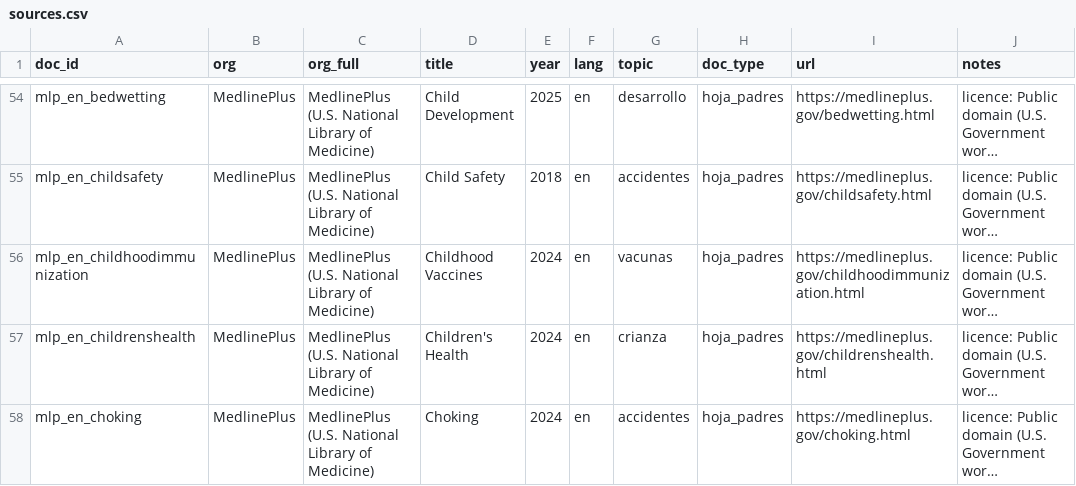
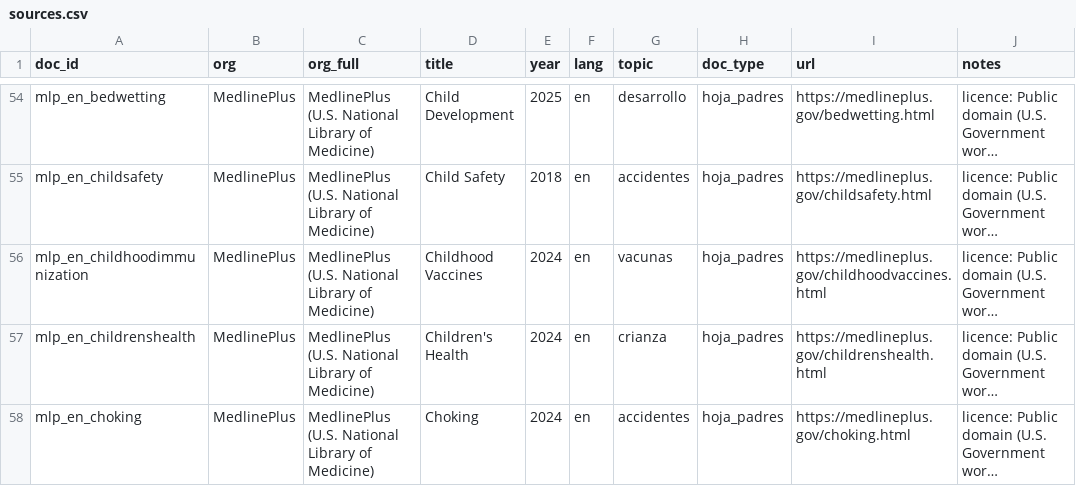
Before and after one commit to nicolasbeca/pedibot, a CSV file: dataset/sources.csv, drawn as a sheet; only a part is shown, gaps mark what is left out; long unchanged cells end in …; the diff covers the shown part only; the diff names each change by its address in the sheet, - before the commit and + after, or states it on an @@ line.

```diff
--- a/dataset/sources.csv
+++ b/dataset/sources.csv
-I56 (url): https://medlineplus.gov/childhoodimmunization.html
+I56 (url): https://medlineplus.gov/childhoodvaccines.html
```
Also changed, not shown: 3 added rows and 13 edited cells elsewhere in this file, 17 other files.
